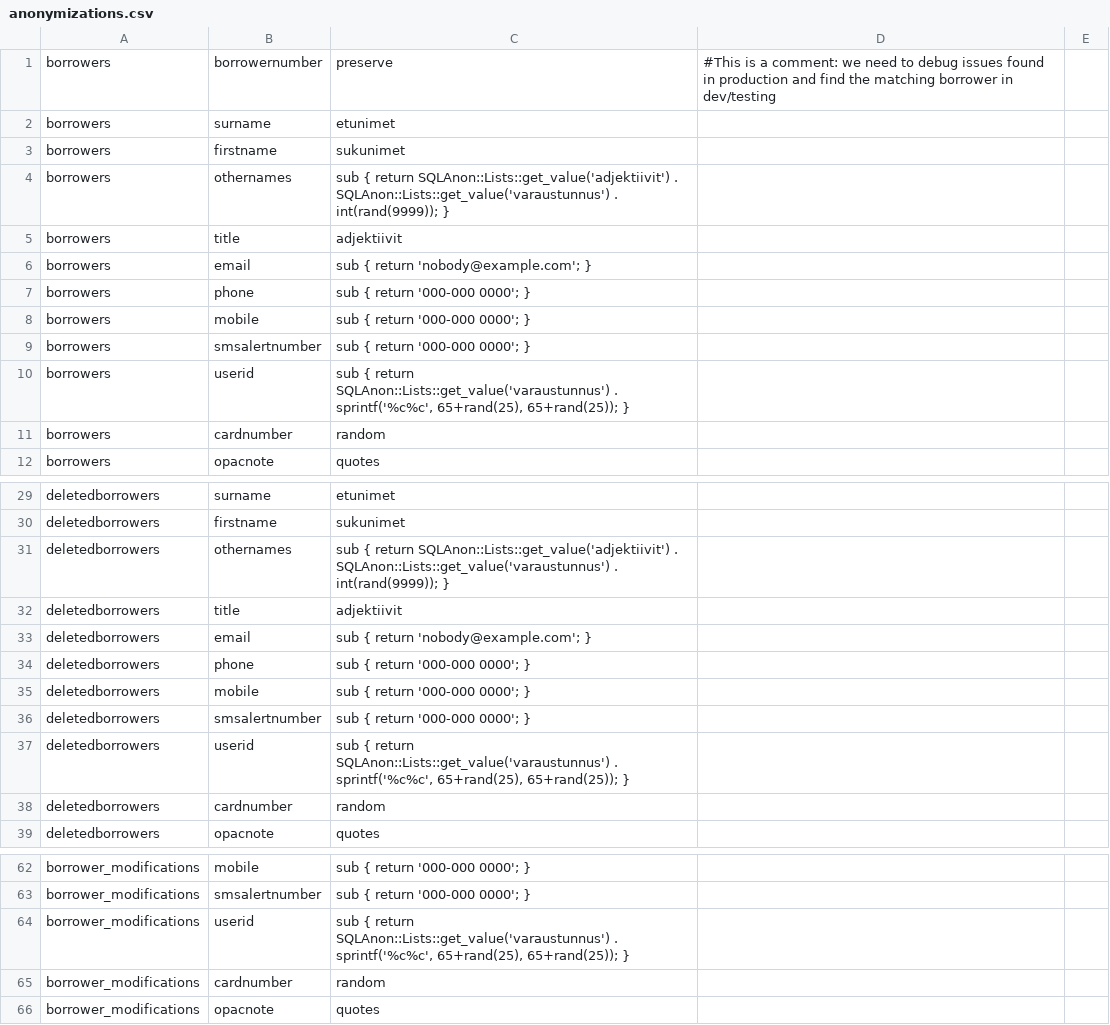
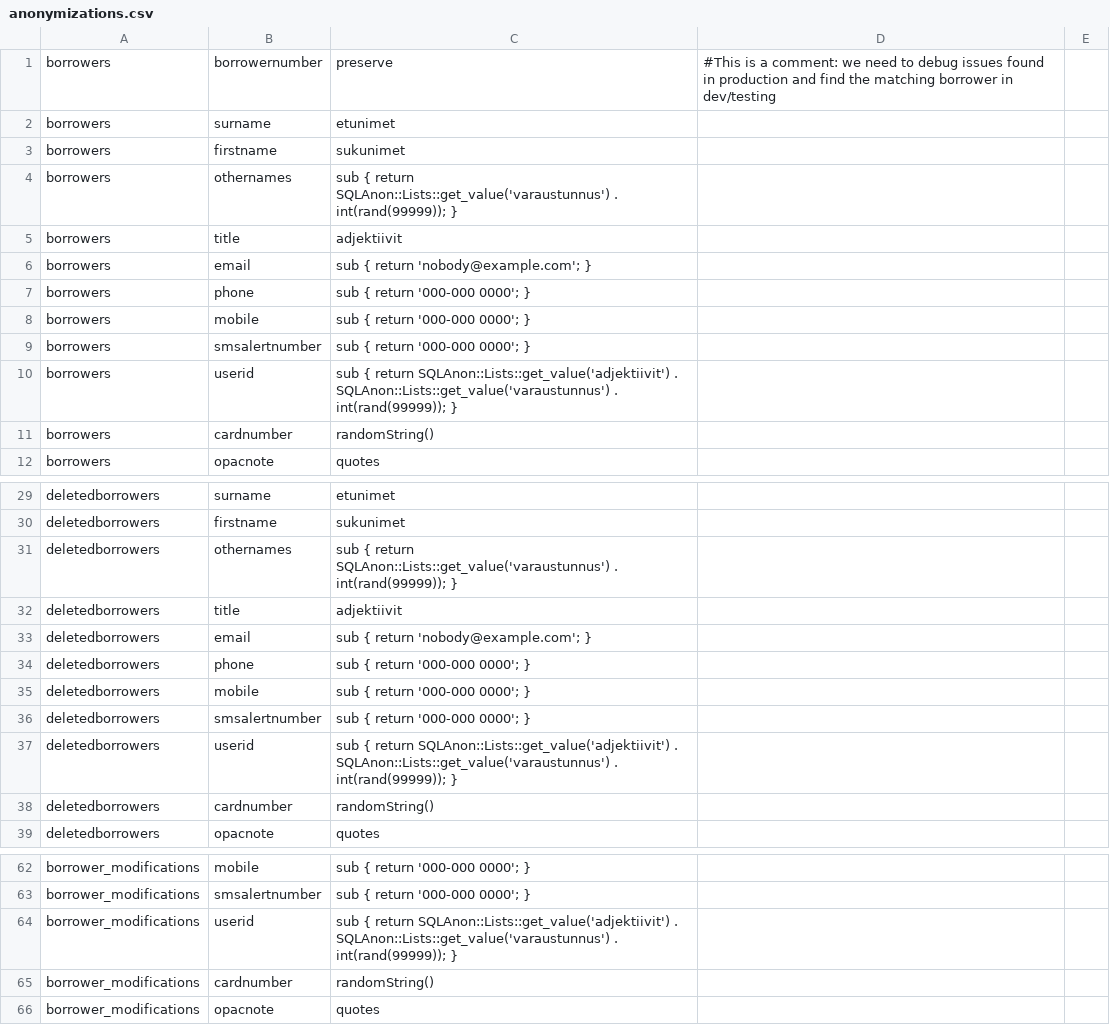
Before and after one commit to KohaSuomi/SQLAnonymizer, a CSV file: config/anonymizations.csv, drawn as a sheet; only a part is shown, gaps mark what is left out; the diff covers the shown part only.

Commit message:
Tweaked random string generator to a separate Filter. Fixing Koha borrowers unique columns uniqueness anonymization.

```diff
--- a/config/anonymizations.csv
+++ b/config/anonymizations.csv
@@ -3,3 +3,3 @@ borrowers, surname,            etunimet
 borrowers, firstname,          sukunimet
-borrowers, othernames,         "sub { return SQLAnon::Lists::get_value('adjektiivit') . SQLAnon::Lists::get_value('varaustunnus') . int(rand(9999)); }"
+borrowers, othernames,         "sub { return SQLAnon::Lists::get_value('varaustunnus') . int(rand(99999)); }"
 borrowers, title,              adjektiivit
@@ -9,4 +9,4 @@ borrowers, mobile,             "sub { return '000-000 0000'; }"
 borrowers, smsalertnumber,     "sub { return '000-000 0000'; }"
-borrowers, userid,             "sub { return SQLAnon::Lists::get_value('varaustunnus') . sprintf('%c%c', 65+rand(25), 65+rand(25)); }"
-borrowers, cardnumber,         random
+borrowers, userid,             "sub { return SQLAnon::Lists::get_value('adjektiivit') . SQLAnon::Lists::get_value('varaustunnus') . int(rand(99999)); }"
+borrowers, cardnumber,         randomString()
 borrowers, opacnote,           quotes
@@ -30,3 +30,3 @@ deletedborrowers, surname,            etunimet
 deletedborrowers, firstname,          sukunimet
-deletedborrowers, othernames,         "sub { return SQLAnon::Lists::get_value('adjektiivit') . SQLAnon::Lists::get_value('varaustunnus') . int(rand(9999)); }"
+deletedborrowers, othernames,         "sub { return SQLAnon::Lists::get_value('varaustunnus') . int(rand(99999)); }"
 deletedborrowers, title,              adjektiivit
@@ -36,4 +36,4 @@ deletedborrowers, mobile,             "sub { return '000-000 0000'; }"
 deletedborrowers, smsalertnumber,     "sub { return '000-000 0000'; }"
-deletedborrowers, userid,             "sub { return SQLAnon::Lists::get_value('varaustunnus') . sprintf('%c%c', 65+rand(25), 65+rand(25)); }"
-deletedborrowers, cardnumber,         random
+deletedborrowers, userid,             "sub { return SQLAnon::Lists::get_value('adjektiivit') . SQLAnon::Lists::get_value('varaustunnus') . int(rand(99999)); }"
+deletedborrowers, cardnumber,         randomString()
 deletedborrowers, opacnote,           quotes
@@ -63,4 +63,4 @@ borrower_modifications, mobile,             "sub { return '000-000 0000'; }"
 borrower_modifications, smsalertnumber,     "sub { return '000-000 0000'; }"
-borrower_modifications, userid,             "sub { return SQLAnon::Lists::get_value('varaustunnus') . sprintf('%c%c', 65+rand(25), 65+rand(25)); }"
-borrower_modifications, cardnumber,         random
+borrower_modifications, userid,             "sub { return SQLAnon::Lists::get_value('adjektiivit') . SQLAnon::Lists::get_value('varaustunnus') . int(rand(99999)); }"
+borrower_modifications, cardnumber,         randomString()
 borrower_modifications, opacnote,           quotes
```
Also changed, not shown: 1 edited cell elsewhere in this file, 4 other files.
